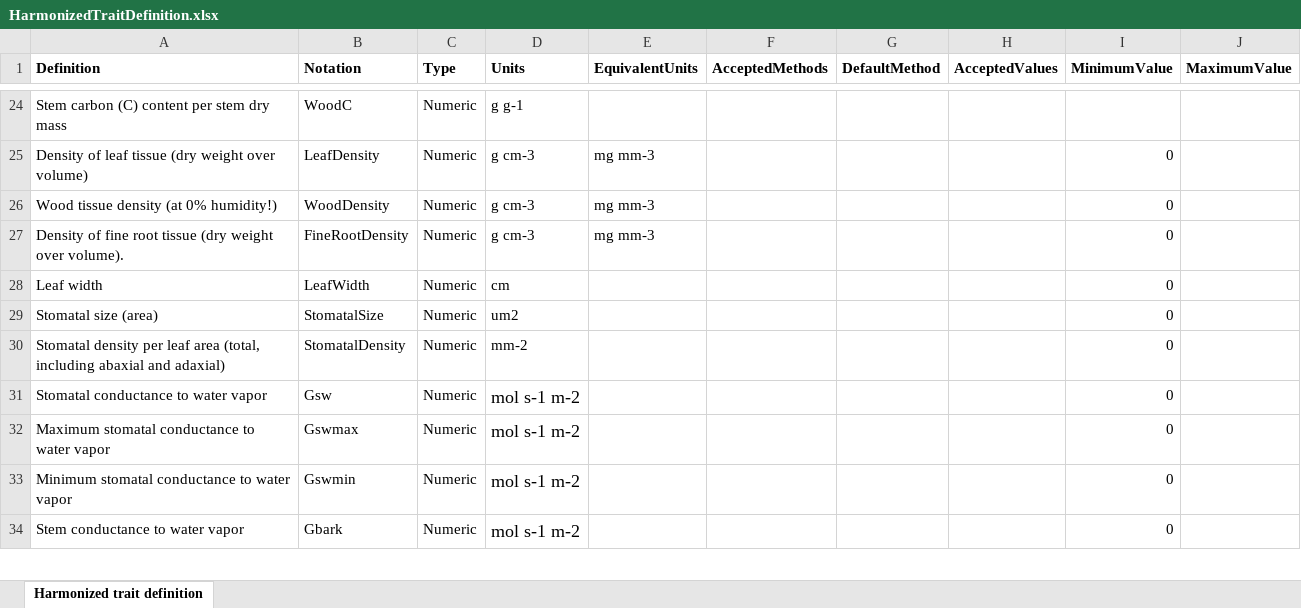
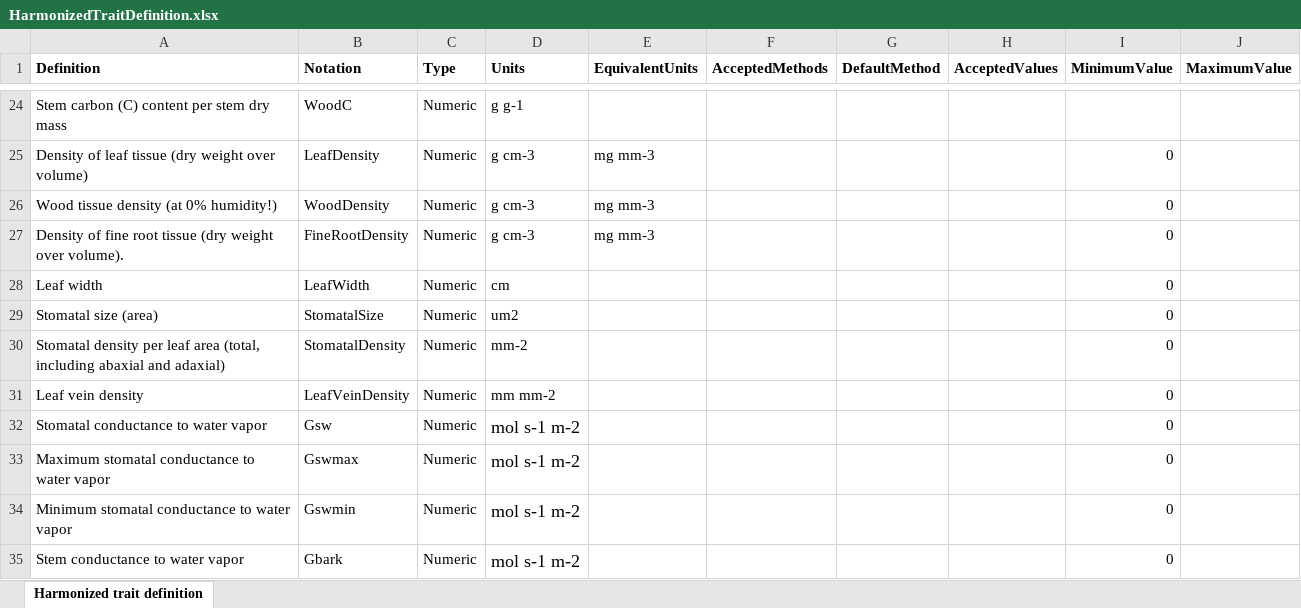
Before and after one commit to emf-creaf/traits4models, an Excel workbook: data-raw/HarmonizedTraitDefinition.xlsx, sheet Harmonized trait definition, drawn as a sheet; only a part is shown, gaps mark what is left out; values as stored, in another font and other column widths than the file's, no borders; the diff names each change by its address in the sheet, - before the commit and + after, or states it on an @@ line.

Commit message:
LeafVeinDensity

```diff
--- a/data-raw/HarmonizedTraitDefinition.xlsx (sheet Harmonized trait definition)
+++ b/data-raw/HarmonizedTraitDefinition.xlsx (sheet Harmonized trait definition)
+row 31: Leaf vein density | LeafVeinDensity | Numeric | mm mm-2 |  |  |  |  | 0
```
Also changed, not shown: 1 other file.
